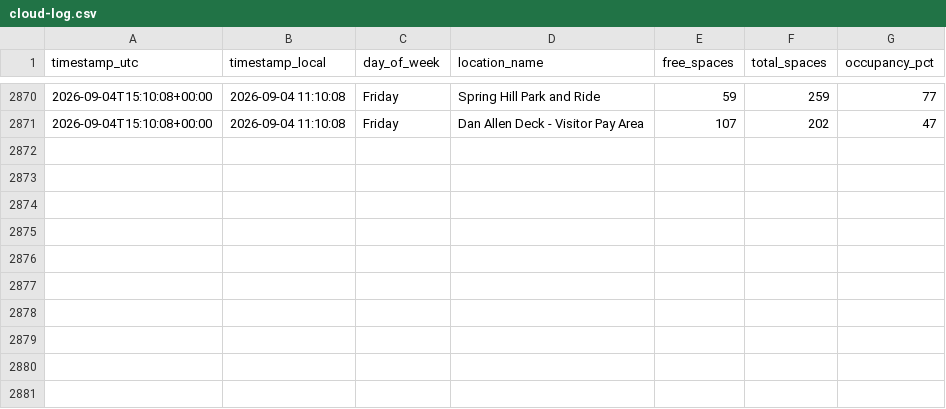
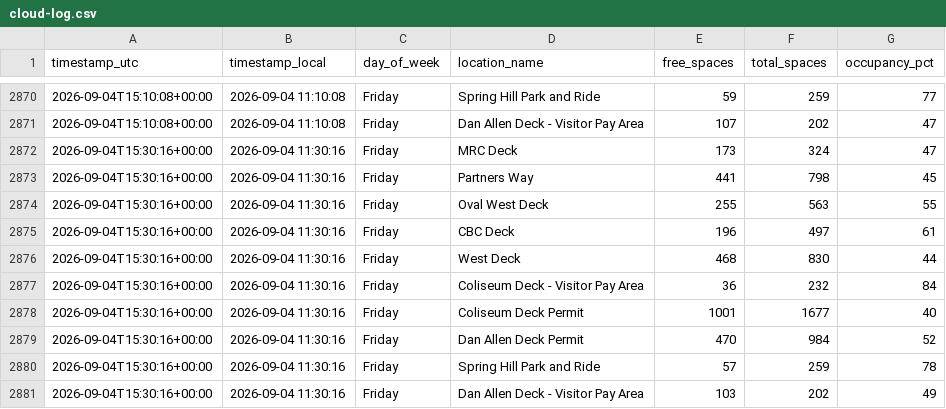
Before and after one commit to aryanpat1801-rgb/ncsu-parking-tracker, a CSV file: data/cloud-log.csv, drawn as a sheet; only a part is shown, gaps mark what is left out; the diff names each change by its address in the sheet, - before the commit and + after, or states it on an @@ line.

```diff
--- a/data/cloud-log.csv
+++ b/data/cloud-log.csv
+row 2872: 2026-09-04T15:30:16+00:00 | 2026-09-04 11:30:16 | Friday | MRC Deck | 173 | 324 | 47
+row 2873: 2026-09-04T15:30:16+00:00 | 2026-09-04 11:30:16 | Friday | Partners Way | 441 | 798 | 45
+row 2874: 2026-09-04T15:30:16+00:00 | 2026-09-04 11:30:16 | Friday | Oval West Deck | 255 | 563 | 55
+row 2875: 2026-09-04T15:30:16+00:00 | 2026-09-04 11:30:16 | Friday | CBC Deck | 196 | 497 | 61
+row 2876: 2026-09-04T15:30:16+00:00 | 2026-09-04 11:30:16 | Friday | West Deck | 468 | 830 | 44
+row 2877: 2026-09-04T15:30:16+00:00 | 2026-09-04 11:30:16 | Friday | Coliseum Deck - Visitor Pay Area | 36 | 232 | 84
+row 2878: 2026-09-04T15:30:16+00:00 | 2026-09-04 11:30:16 | Friday | Coliseum Deck Permit | 1001 | 1677 | 40
+row 2879: 2026-09-04T15:30:16+00:00 | 2026-09-04 11:30:16 | Friday | Dan Allen Deck Permit | 470 | 984 | 52
+row 2880: 2026-09-04T15:30:16+00:00 | 2026-09-04 11:30:16 | Friday | Spring Hill Park and Ride | 57 | 259 | 78
+row 2881: 2026-09-04T15:30:16+00:00 | 2026-09-04 11:30:16 | Friday | Dan Allen Deck - Visitor Pay Area | 103 | 202 | 49
```
